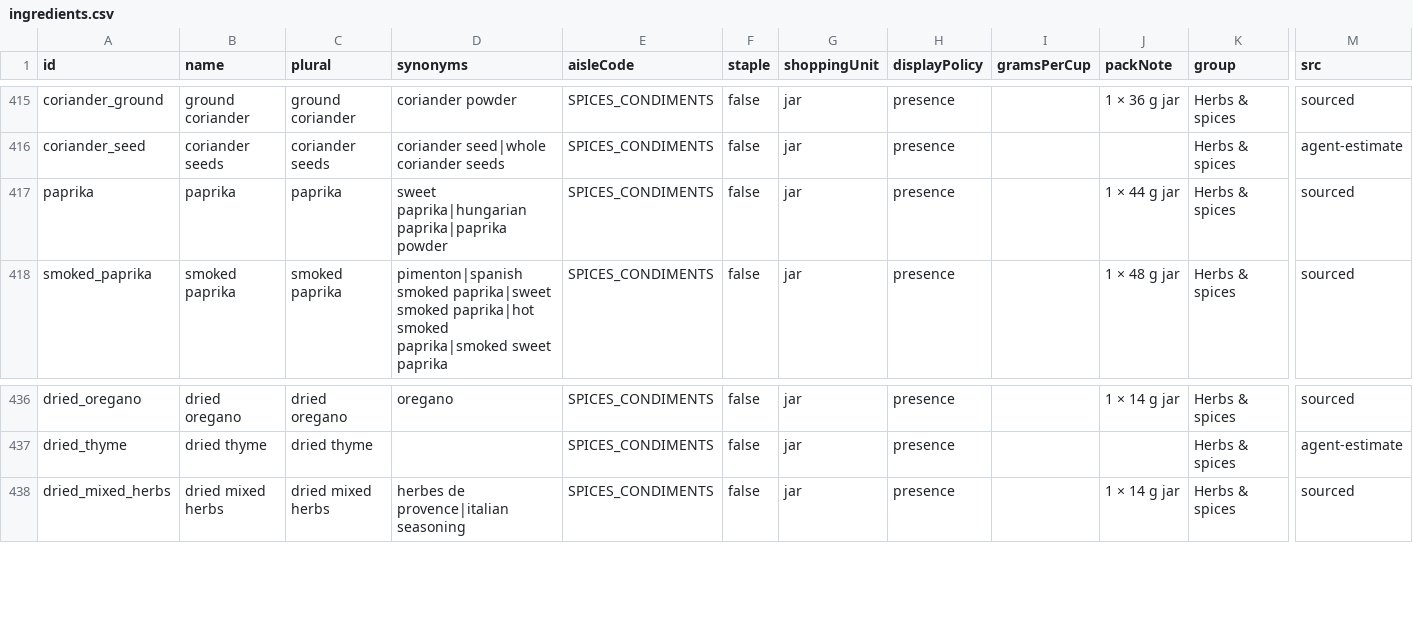
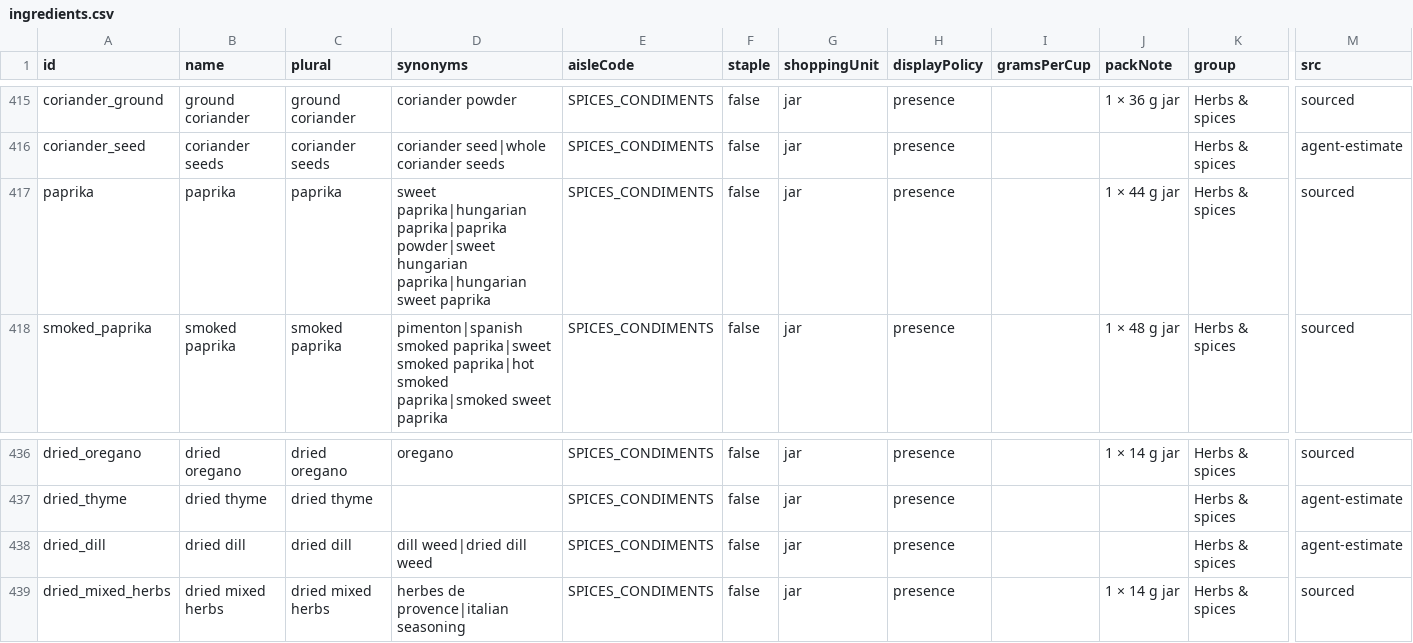
Before and after one commit to Robert4lyf/HyperShop, a CSV file: catalog/ingredients.csv, drawn as a sheet; only a part is shown, gaps mark what is left out; rows hold the shown columns only; the diff names each change by its address in the sheet, - before the commit and + after, or states it on an @@ line.

```diff
--- a/catalog/ingredients.csv
+++ b/catalog/ingredients.csv
-D417 (synonyms): …paprika|hungarian paprika|paprika powder
+D417 (synonyms): …paprika|hungarian paprika|paprika powder|sweet hungarian paprika|hungarian sweet paprika
+row 438: dried_dill | dried dill | dried dill | dill weed|dried dill weed | SPICES_CONDIMENTS | false | jar | presence |  |  | Herbs & spices | agent-estimate
```
Also changed, not shown: android/core/src/main/resources/catalog/catalog.tsv, catalog/synonyms.csv, 15 other files.
